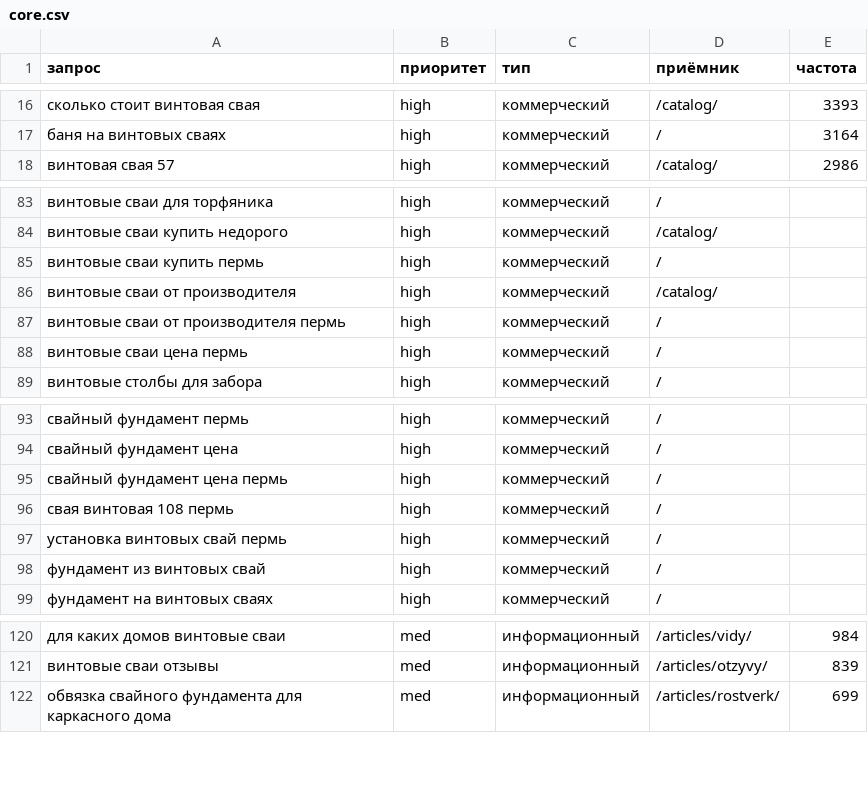
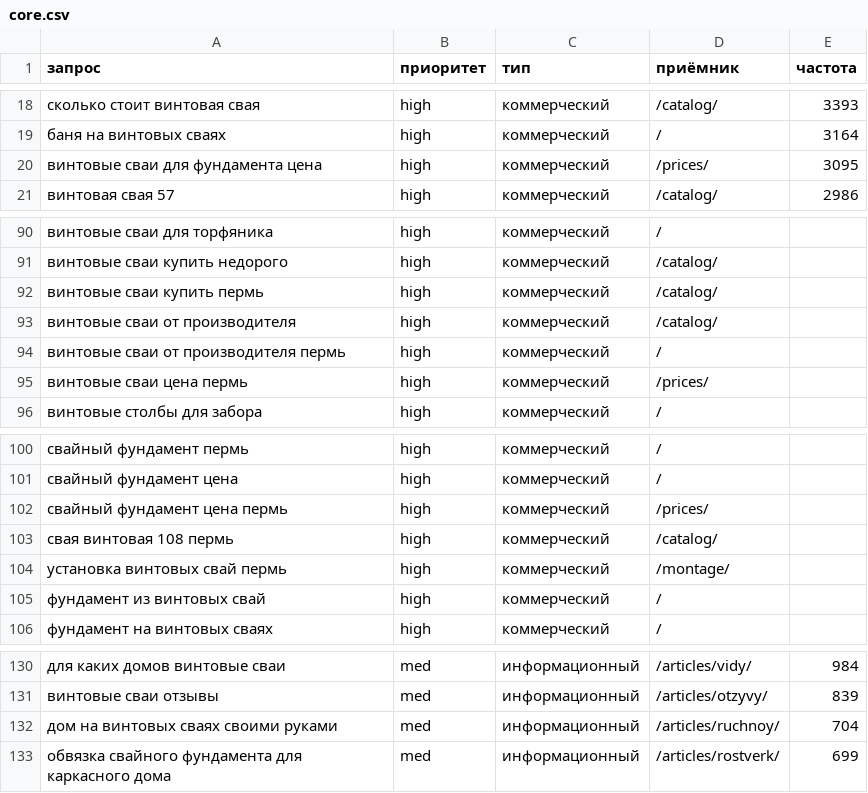
Before and after one commit to AlexanderKuzikov/SEO-Zavodsvay, a CSV file: data/core/core.csv, drawn as a sheet; only a part is shown, gaps mark what is left out; the diff covers the shown part only.

```diff
--- a/data/core/core.csv
+++ b/data/core/core.csv
@@ -17,2 +19,3 @@
 баня на винтовых сваях;high;коммерческий;/;3164
+винтовые сваи для фундамента цена;high;коммерческий;/prices/;3095
 винтовая свая 57;high;коммерческий;/catalog/;2986
@@ -84,6 +91,6 @@
 винтовые сваи купить недорого;high;коммерческий;/catalog/;
-винтовые сваи купить пермь;high;коммерческий;/;
+винтовые сваи купить пермь;high;коммерческий;/catalog/;
 винтовые сваи от производителя;high;коммерческий;/catalog/;
 винтовые сваи от производителя пермь;high;коммерческий;/;
-винтовые сваи цена пермь;high;коммерческий;/;
+винтовые сваи цена пермь;high;коммерческий;/prices/;
 винтовые столбы для забора;high;коммерческий;/;
@@ -94,5 +101,5 @@
 свайный фундамент цена;high;коммерческий;/;
-свайный фундамент цена пермь;high;коммерческий;/;
-свая винтовая 108 пермь;high;коммерческий;/;
-установка винтовых свай пермь;high;коммерческий;/;
+свайный фундамент цена пермь;high;коммерческий;/prices/;
+свая винтовая 108 пермь;high;коммерческий;/catalog/;
+установка винтовых свай пермь;high;коммерческий;/montage/;
 фундамент из винтовых свай;high;коммерческий;/;
@@ -121,2 +131,3 @@
 винтовые сваи отзывы;med;информационный;/articles/otzyvy/;839
+дом на винтовых сваях своими руками;med;информационный;/articles/ruchnoy/;704
 обвязка свайного фундамента для каркасного дома;med;информационный;/articles/rostverk/;699
```
Also changed, not shown: 11 added rows elsewhere in this file, 16 other files.
